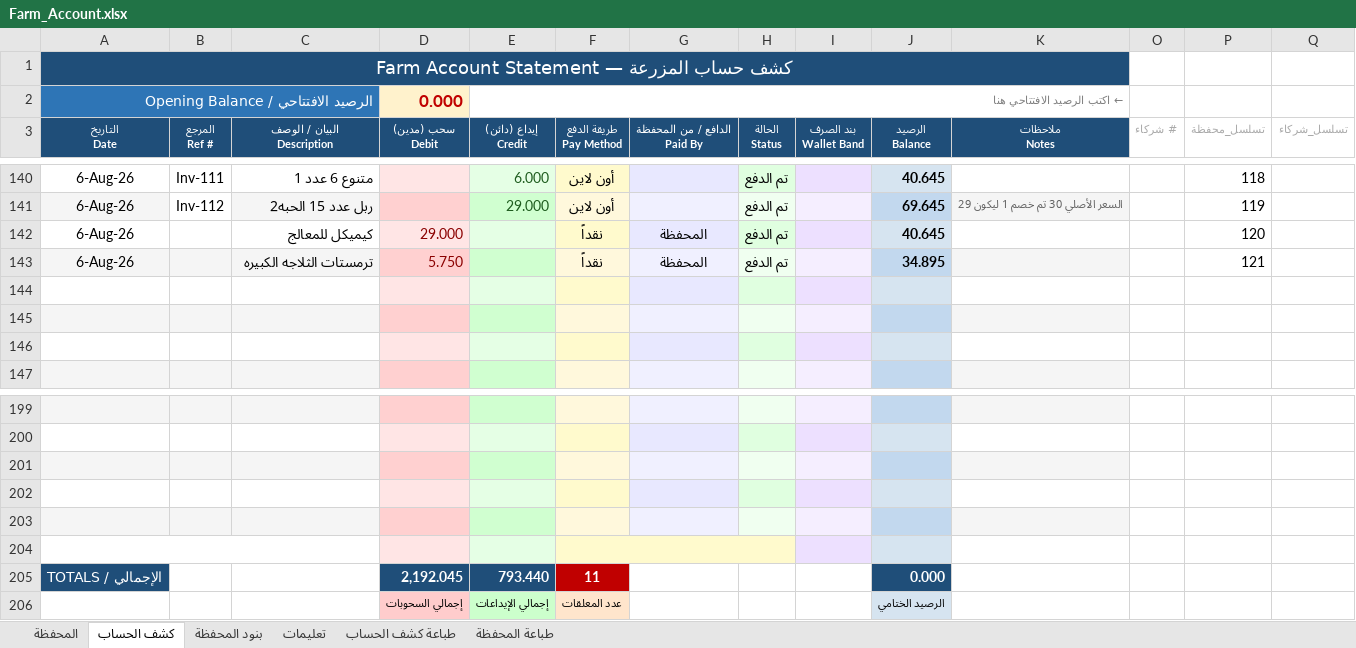
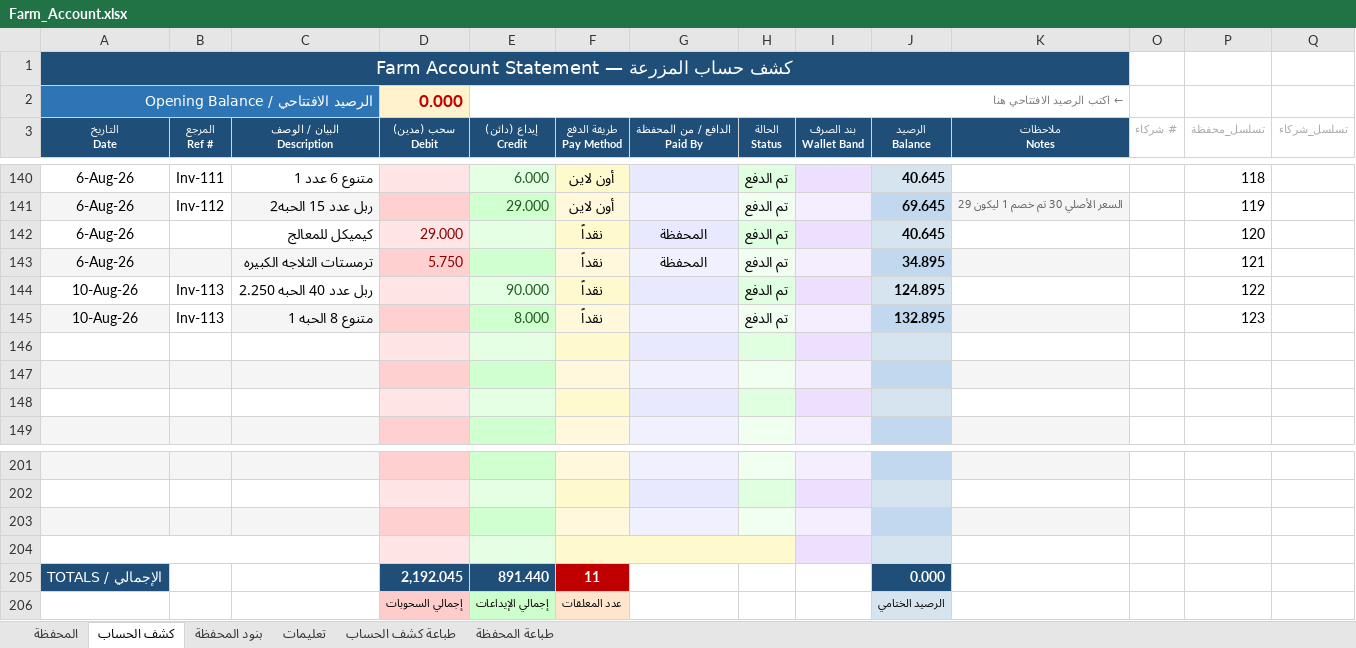
Before and after one commit to hadi907/ftm8-monitor, an Excel workbook: Farm_Account.xlsx, sheet كشف الحساب, drawn as a sheet; only a part is shown, gaps mark what is left out; values as stored, in another font and other column widths than the file's, no borders; conditional formats not drawn; removed rows and columns are numbered as before the commit, all else as after; the diff names each change by its address in the sheet, - before the commit and + after, or states it on an @@ line.

```diff
--- a/Farm_Account.xlsx (sheet كشف الحساب)
+++ b/Farm_Account.xlsx (sheet كشف الحساب)
+row 144: 10-Aug-26 | Inv-113 | ربل عدد 40 الحبه 2.250 |  | 90.000 | نقداً |  | تم الدفع |  | 124.895 |  |  | 122
+row 145: 10-Aug-26 | Inv-113 | متنوع 8 الحبه 1 |  | 8.000 | نقداً |  | تم الدفع |  | 132.895 |  |  | 123
+A204:C204 merged
+F204:H204 merged
-G204 fill: #E8E8FF
+G204 fill: none
-H204 fill: #E0FFE0
+H204 fill: none
-row 203: (empty)
-row 204: (empty)
-E205 (إيداع (دائن) Credit): 793.440
+E205 (إيداع (دائن) Credit): 891.440
```
Also changed, not shown: sheet طباعة كشف الحساب, sheet المحفظة, formulas that keep their value.
